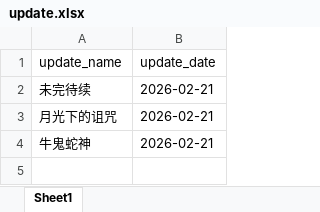
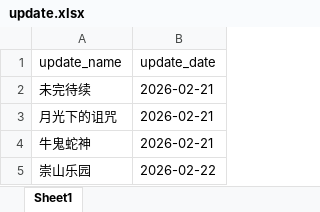
Before and after one commit to weiyingjun122/quark-static, an Excel workbook: update.xlsx, sheet Sheet1, drawn as a sheet; values as stored, in another font and other column widths than the file's, no borders; the diff names each change by its address in the sheet, - before the commit and + after, or states it on an @@ line.

```diff
--- a/update.xlsx (sheet Sheet1)
+++ b/update.xlsx (sheet Sheet1)
+row 5: 崇山乐园 | 2026-02-22
```
Also changed, not shown: resources.xlsx, 1 other file.
